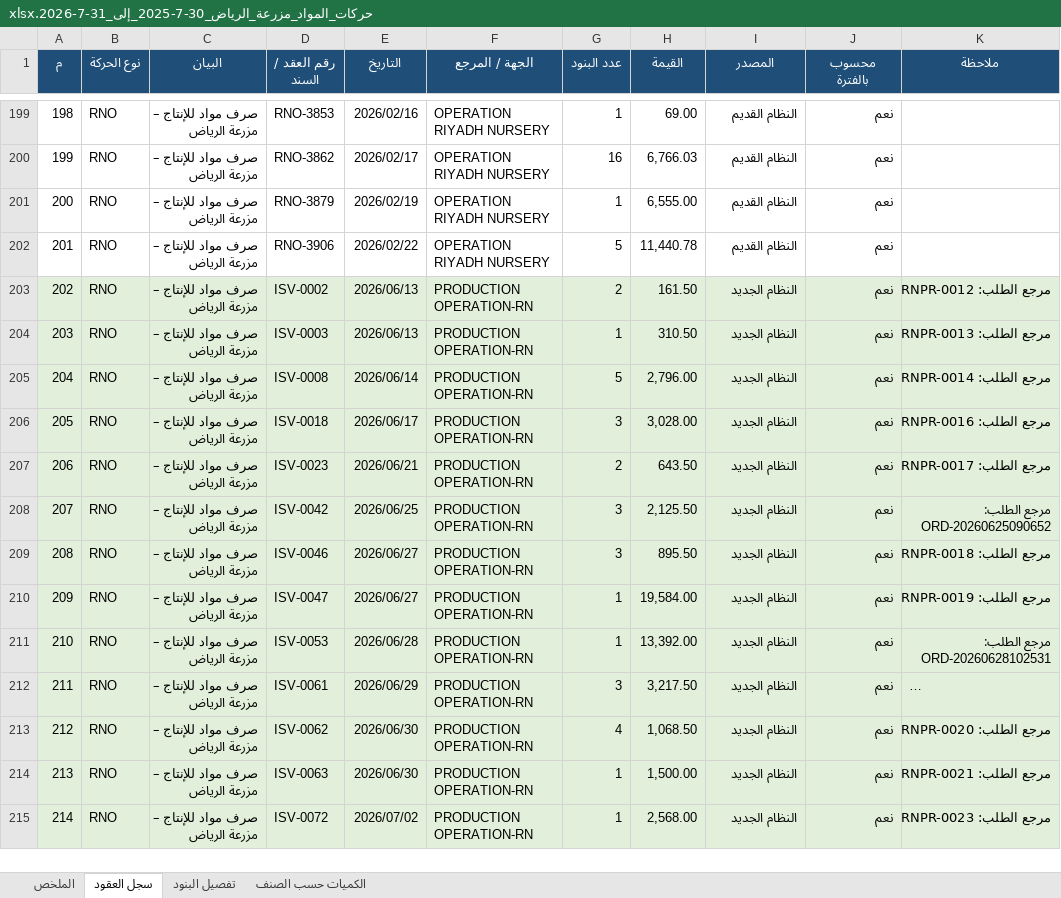
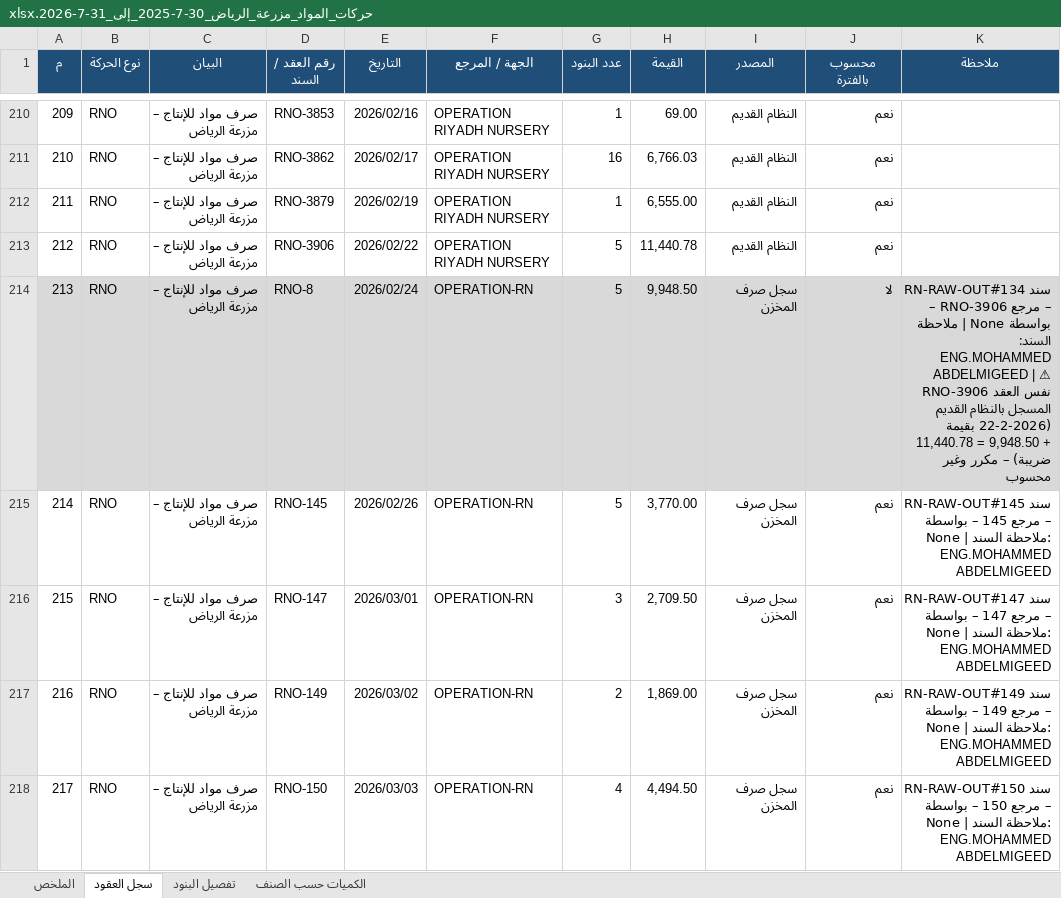
Before and after one commit to ahmedabdelsabour6/NSC, an Excel workbook: حركات_المواد_مزرعة_الرياض_30-7-2025_إلى_31-7-2026.xlsx, sheet سجل العقود, drawn as a sheet; only a part is shown, gaps mark what is left out; the shorter side is filled out with more unchanged rows; long unchanged cells end in …; values as stored, in another font and other column widths than the file's, no borders; the diff covers the shown part only; the diff names each change by its address in the sheet, - before the commit and + after, or states it on an @@ line.

```diff
--- a/حركات_المواد_مزرعة_الرياض_30-7-2025_إلى_31-7-2026.xlsx (sheet سجل العقود)
+++ b/حركات_المواد_مزرعة_الرياض_30-7-2025_إلى_31-7-2026.xlsx (sheet سجل العقود)
@@ column A (م) renumbered from row 22 down @@
+row 214: 213 | RNO | صرف مواد للإنتاج – مزرعة الرياض | RNO-8 | 2026/02/24 | OPERATION-RN | 5 | 9,948.50 | سجل صرف المخزن | لا | سند RN-RAW-OUT#134 – مرجع RNO-3906 – بواسطة None | ملاحظة السند: ENG.MOHAMMED ABDELMIGEED | ⚠ نفس العقد RNO-3906 المسجل بالنظام القديم (22-2-2026 بقيمة 11,440.78 = 9,948.50 + ضريبة) – مكرر وغير محسوب
+row 215: 214 | RNO | صرف مواد للإنتاج – مزرعة الرياض | RNO-145 | 2026/02/26 | OPERATION-RN | 5 | 3,770.00 | سجل صرف المخزن | نعم | سند RN-RAW-OUT#145 – مرجع 145 – بواسطة None | ملاحظة السند: ENG.MOHAMMED ABDELMIGEED
+row 216: 215 | RNO | صرف مواد للإنتاج – مزرعة الرياض | RNO-147 | 2026/03/01 | OPERATION-RN | 3 | 2,709.50 | سجل صرف المخزن | نعم | سند RN-RAW-OUT#147 – مرجع 147 – بواسطة None | ملاحظة السند: ENG.MOHAMMED ABDELMIGEED
+row 217: 216 | RNO | صرف مواد للإنتاج – مزرعة الرياض | RNO-149 | 2026/03/02 | OPERATION-RN | 2 | 1,869.00 | سجل صرف المخزن | نعم | سند RN-RAW-OUT#149 – مرجع 149 – بواسطة None | ملاحظة السند: ENG.MOHAMMED ABDELMIGEED
+row 218: 217 | RNO | صرف مواد للإنتاج – مزرعة الرياض | RNO-150 | 2026/03/03 | OPERATION-RN | 4 | 4,494.50 | سجل صرف المخزن | نعم | سند RN-RAW-OUT#150 – مرجع 150 – بواسطة None | ملاحظة السند: ENG.MOHAMMED ABDELMIGEED
```
Also changed, not shown: 79 added rows elsewhere in this sheet, sheet تفصيل البنود, sheet الكميات حسب الصنف, sheet الملخص.
